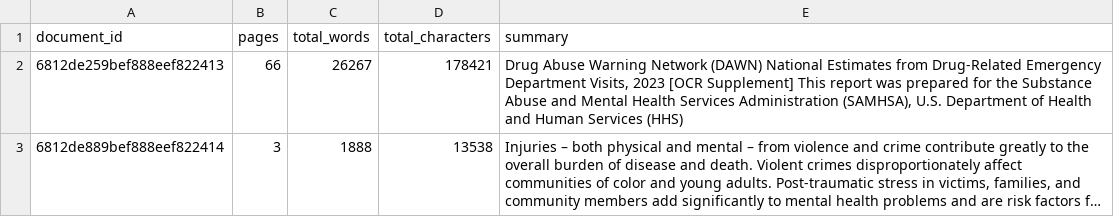
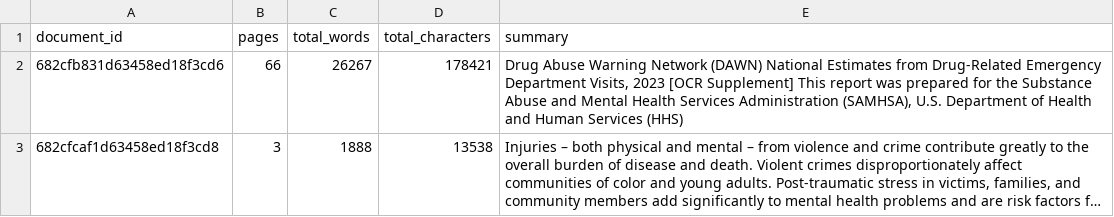
Before and after one commit to 16bitsPixel/autopdf, a CSV file: outputs/summary/document_summaries.csv, drawn as a sheet; long unchanged cells end in …; the diff names each change by its address in the sheet, - before the commit and + after, or states it on an @@ line.

Commit message:
current outputs

```diff
--- a/outputs/summary/document_summaries.csv
+++ b/outputs/summary/document_summaries.csv
-A2 (document_id): 6812de259bef888eef822413
+A2 (document_id): 682cfb831d63458ed18f3cd6
-A3 (document_id): 6812de889bef888eef822414
+A3 (document_id): 682cfcaf1d63458ed18f3cd8
```
Also changed, not shown: 15 other files.
